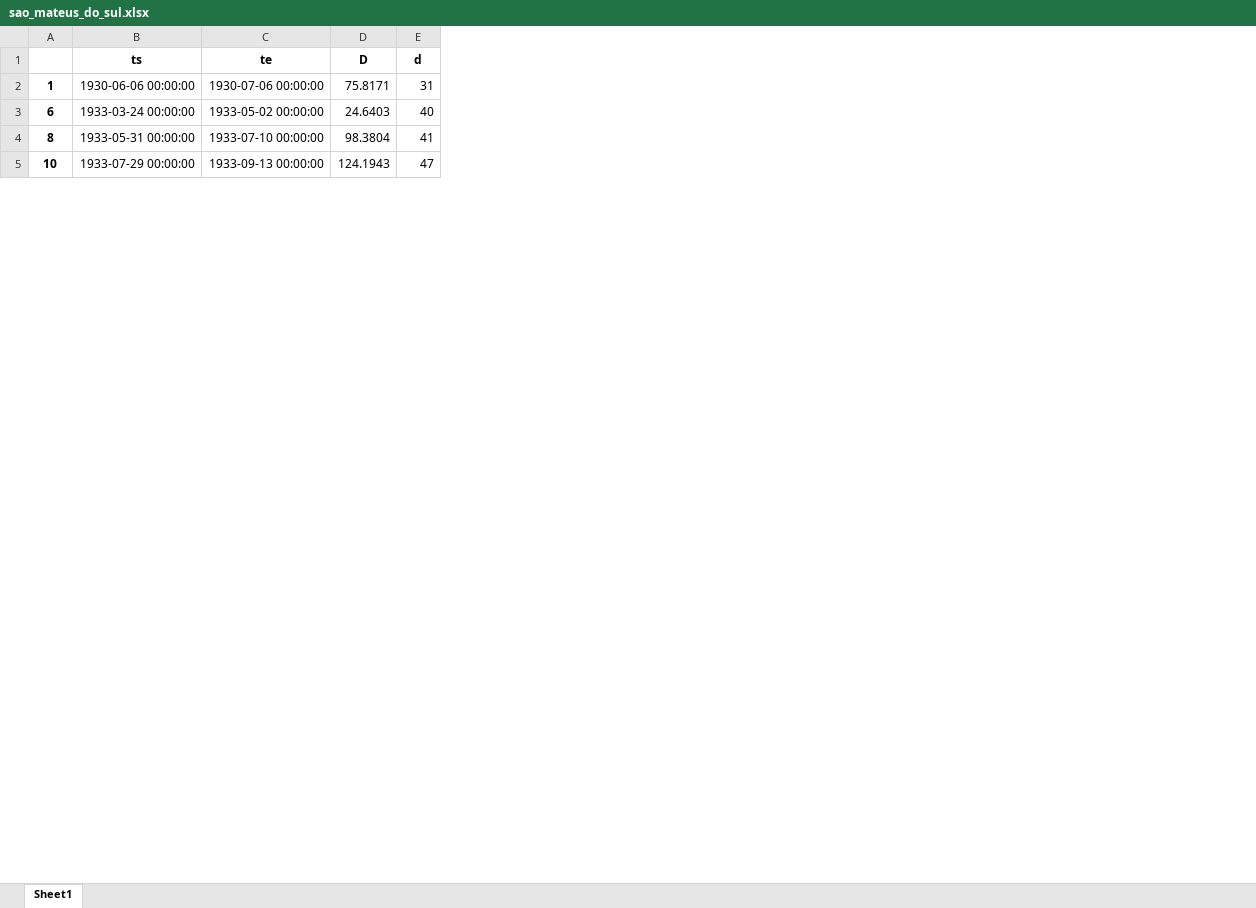
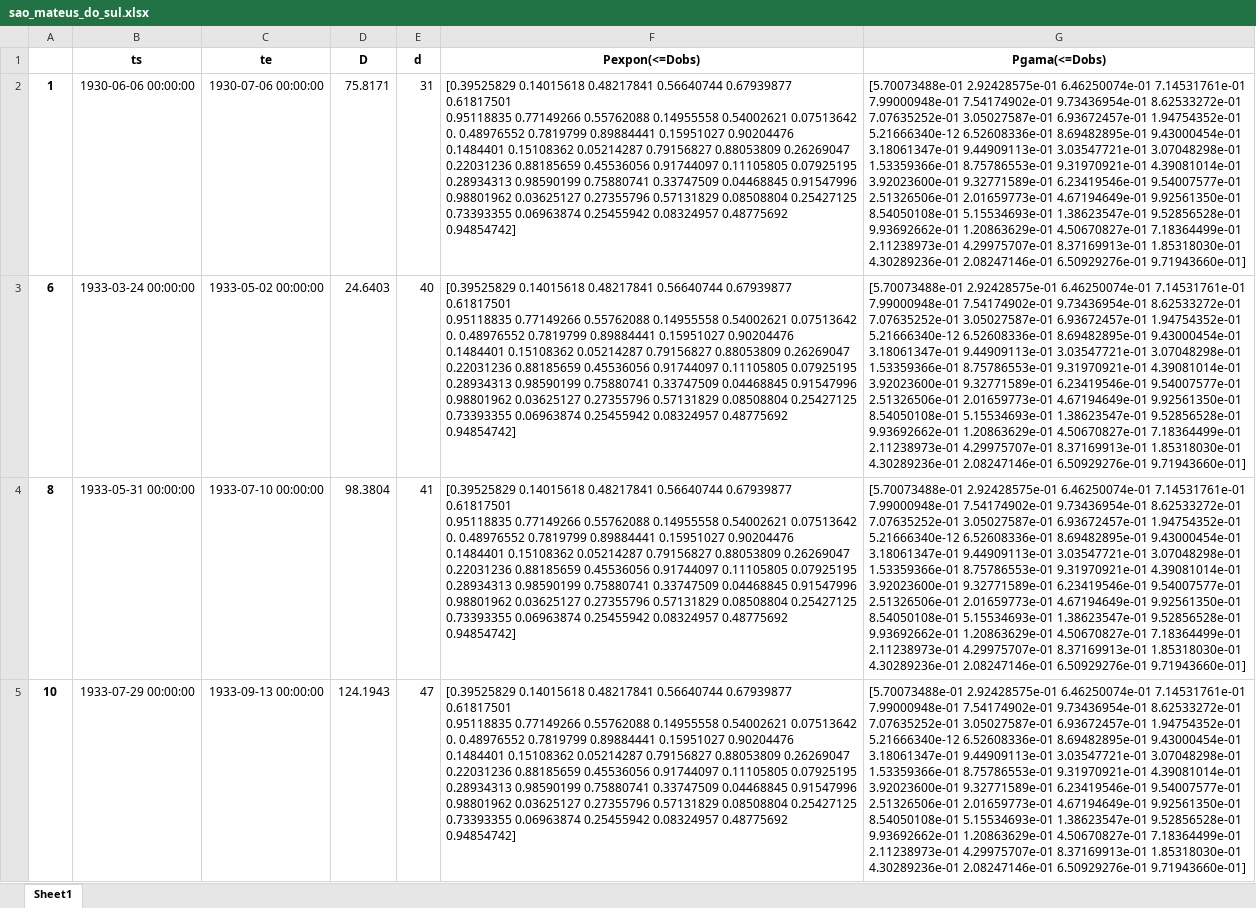
Before and after one commit to simepar/seca-2020, an Excel workbook: low-flow-index/dados-saida/sao_mateus_do_sul.xlsx, sheet Sheet1, drawn as a sheet; only a part is shown; values as stored, in another font and other column widths than the file's, no borders; ↵ is a line break in a cell; the diff names each change by its address in the sheet, - before the commit and + after, or states it on an @@ line.

```diff
--- a/low-flow-index/dados-saida/sao_mateus_do_sul.xlsx (sheet Sheet1)
+++ b/low-flow-index/dados-saida/sao_mateus_do_sul.xlsx (sheet Sheet1)
+column F (Pexpon(<=Dobs)), rows 2-5: all [0.39525829 0.14015618 0.48217841 0.56640744 0.67939877 0.61817501 ↵ 0.95118835 0.77149266 0.55762088 0.14955558 0.54002621 0.07513642 ↵ 0. 0.48976552 0.7819799 0.89884441 0.15951027 0.90204476 ↵ 0.1484401 0.15108362 0.05214287 0.79156827 0.88053809 0.26269047 ↵ 0.22031236 0.88185659 0.45536056 0.91744097 0.11105805 0.07925195 ↵ 0.28934313 0.98590199 0.75880741 0.33747509 0.04468845 0.91547996 ↵ 0.98801962 0.03625127 0.27355796 0.57131829 0.08508804 0.25427125 ↵ 0.73393355 0.06963874 0.25455942 0.08324957 0.48775692 0.94854742]
+column G (Pgama(<=Dobs)), rows 2-5: all [5.70073488e-01 2.92428575e-01 6.46250074e-01 7.14531761e-01 ↵ 7.99000948e-01 7.54174902e-01 9.73436954e-01 8.62533272e-01 ↵ 7.07635252e-01 3.05027587e-01 6.93672457e-01 1.94754352e-01 ↵ 5.21666340e-12 6.52608336e-01 8.69482895e-01 9.43000454e-01 ↵ 3.18061347e-01 9.44909113e-01 3.03547721e-01 3.07048298e-01 ↵ 1.53359366e-01 8.75786553e-01 9.31970921e-01 4.39081014e-01 ↵ 3.92023600e-01 9.32771589e-01 6.23419546e-01 9.54007577e-01 ↵ 2.51326506e-01 2.01659773e-01 4.67194649e-01 9.92561350e-01 ↵ 8.54050108e-01 5.15534693e-01 1.38623547e-01 9.52856528e-01 ↵ 9.93692662e-01 1.20863629e-01 4.50670827e-01 7.18364499e-01 ↵ 2.11238973e-01 4.29975707e-01 8.37169913e-01 1.85318030e-01 ↵ 4.30289236e-01 2.08247146e-01 6.50929276e-01 9.71943660e-01]
```
Also changed, not shown: low-flow-index/dados-saida/porto_amazonas.xlsx, low-flow-index/dados-saida/rio_negro.xlsx, 4 other files.
